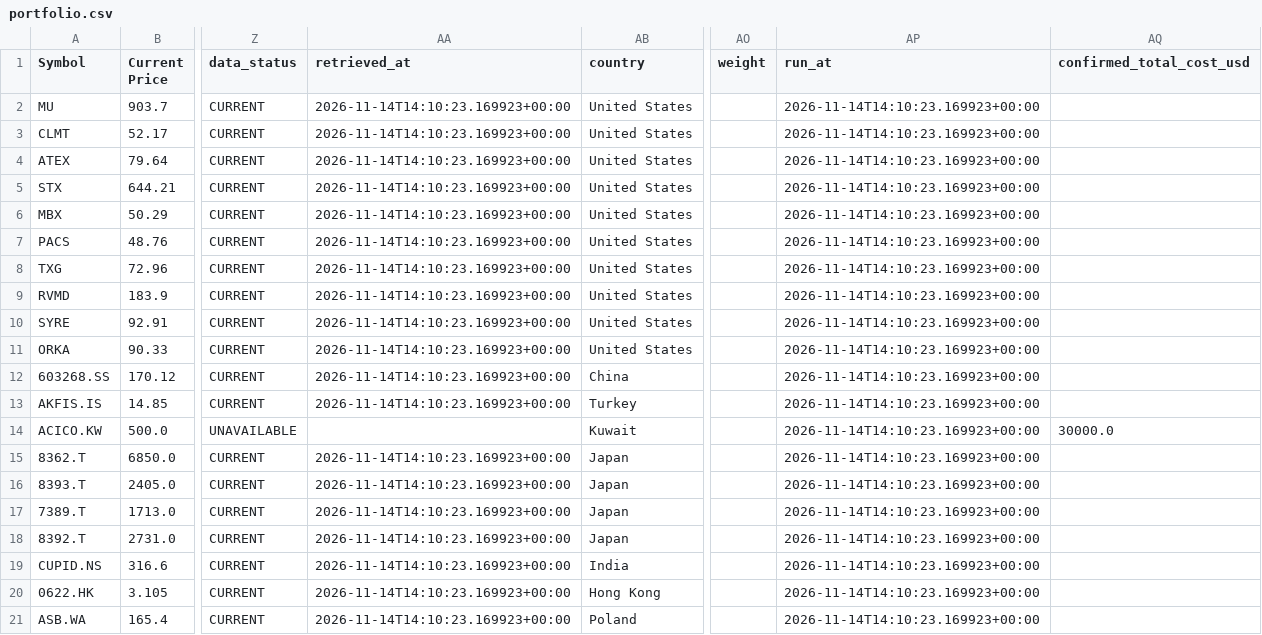
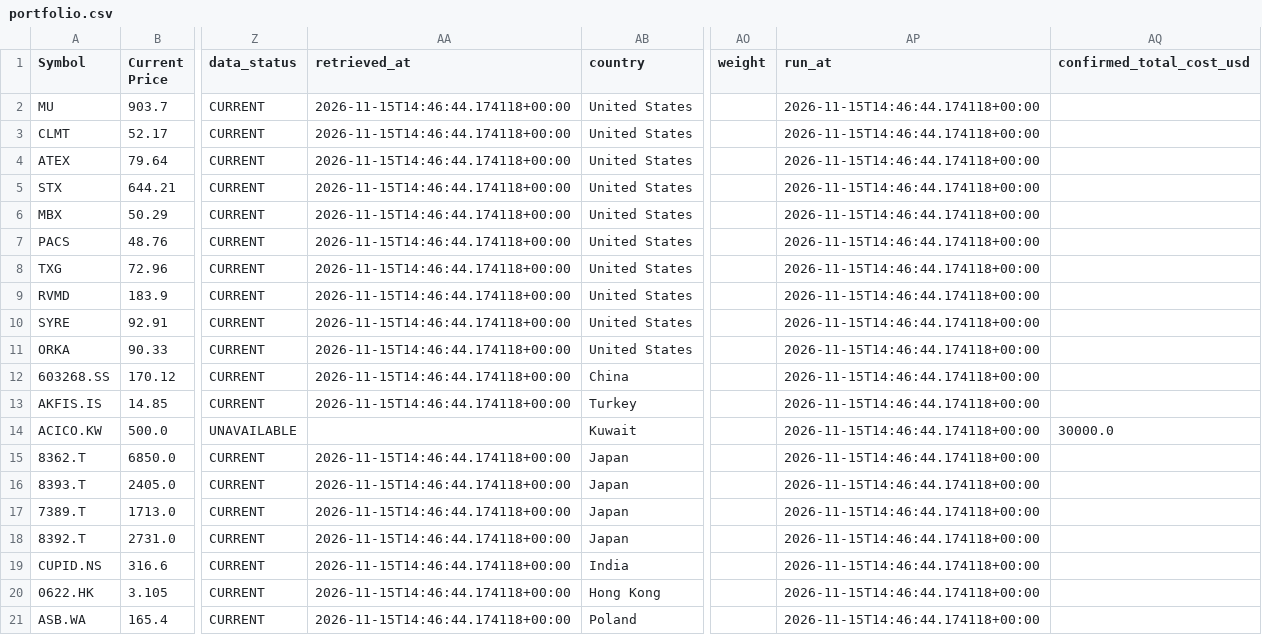
Before and after one commit to marcus-kung/BTC, a CSV file: daily_monitor/output/portfolio.csv, drawn as a sheet; only a part is shown, gaps mark what is left out; the diff names each change by its address in the sheet, - before the commit and + after, or states it on an @@ line.

```diff
--- a/daily_monitor/output/portfolio.csv
+++ b/daily_monitor/output/portfolio.csv
-AA2:AA13 (retrieved_at): 2026-11-14T14:10:23.169923+00:00
+AA2:AA13 (retrieved_at): 2026-11-15T14:46:44.174118+00:00
-AP2:AP21 (run_at): 2026-11-14T14:10:23.169923+00:00
+AP2:AP21 (run_at): 2026-11-15T14:46:44.174118+00:00
-AA15:AA21 (retrieved_at): 2026-11-14T14:10:23.169923+00:00
+AA15:AA21 (retrieved_at): 2026-11-15T14:46:44.174118+00:00
```
Also changed, not shown: daily_monitor/output/screen.csv, 3 other files.
